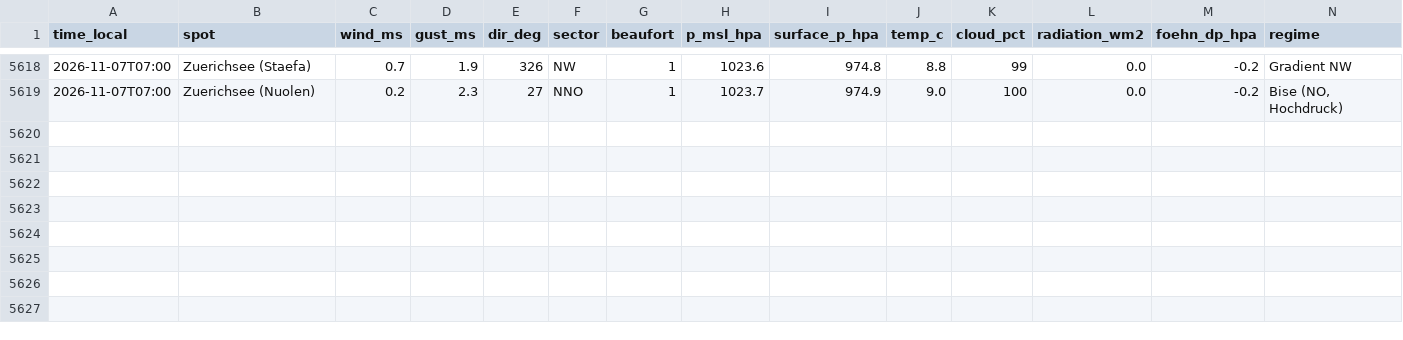
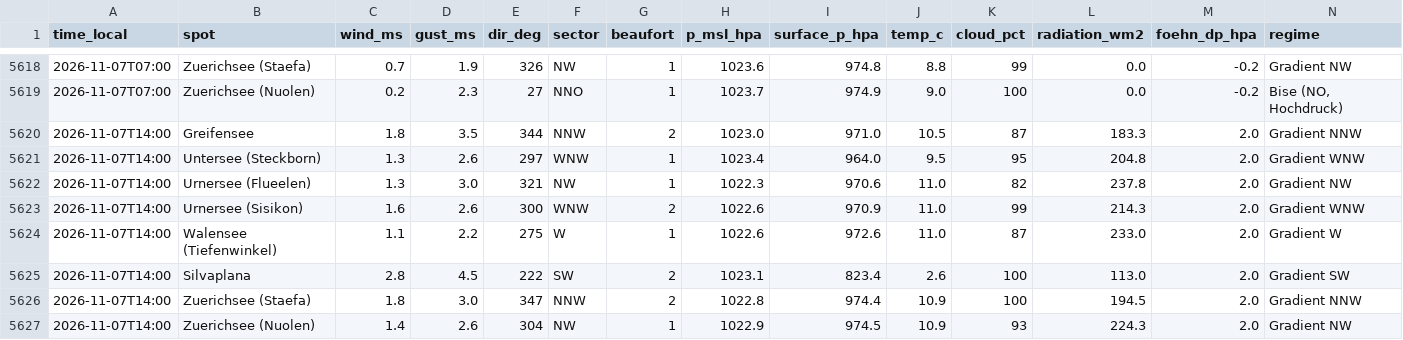
Before and after one commit to ramunbaer/Windforecast, a CSV file: data/history.csv, drawn as a sheet; only a part is shown, gaps mark what is left out.

Commit message:
data: 2026-11-07T13:54:19Z

```diff
--- a/data/history.csv
+++ b/data/history.csv
@@ -5619 +5619,9 @@ time_local,spot,wind_ms,gust_ms,dir_deg,sector,beaufort,p_msl_hpa,surface_p_hpa,
 2026-11-07T07:00,Zuerichsee (Nuolen),0.2,2.3,27,NNO,1,1023.7,974.9,9.0,100,0.0,-0.2,"Bise (NO, Hochdruck)"
+2026-11-07T14:00,Greifensee,1.8,3.5,344,NNW,2,1023.0,971.0,10.5,87,183.3,2.0,Gradient NNW
+2026-11-07T14:00,Untersee (Steckborn),1.3,2.6,297,WNW,1,1023.4,964.0,9.5,95,204.8,2.0,Gradient WNW
+2026-11-07T14:00,Urnersee (Flueelen),1.3,3.0,321,NW,1,1022.3,970.6,11.0,82,237.8,2.0,Gradient NW
+2026-11-07T14:00,Urnersee (Sisikon),1.6,2.6,300,WNW,2,1022.6,970.9,11.0,99,214.3,2.0,Gradient WNW
+2026-11-07T14:00,Walensee (Tiefenwinkel),1.1,2.2,275,W,1,1022.6,972.6,11.0,87,233.0,2.0,Gradient W
+2026-11-07T14:00,Silvaplana,2.8,4.5,222,SW,2,1023.1,823.4,2.6,100,113.0,2.0,Gradient SW
+2026-11-07T14:00,Zuerichsee (Staefa),1.8,3.0,347,NNW,2,1022.8,974.4,10.9,100,194.5,2.0,Gradient NNW
+2026-11-07T14:00,Zuerichsee (Nuolen),1.4,2.6,304,NW,1,1022.9,974.5,10.9,93,224.3,2.0,Gradient NW
```
Also changed, not shown: 3 other files.
